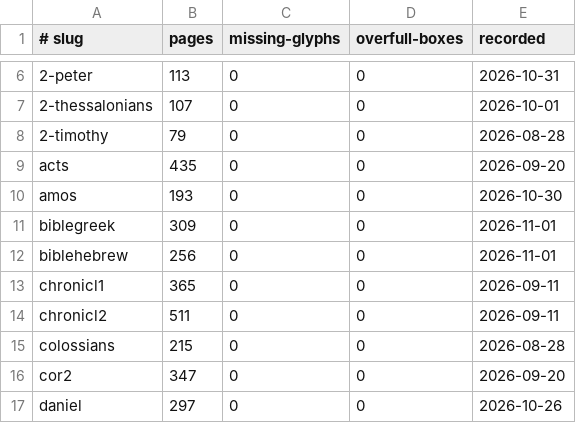
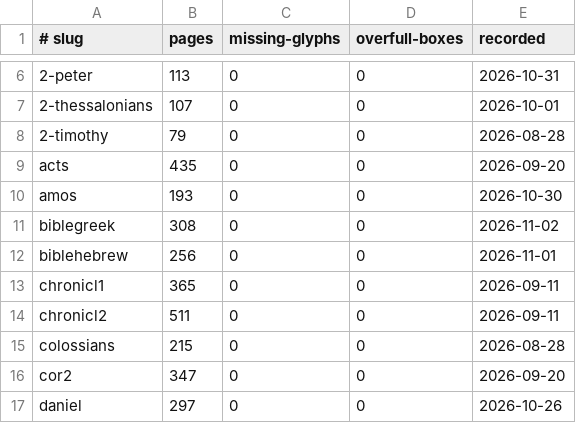
Before and after one commit to jimxzai/pubhub, a TSV file: .claude/skills/eat-bible/baselines.tsv, drawn as a sheet; only a part is shown, gaps mark what is left out.

```diff
--- a/.claude/skills/eat-bible/baselines.tsv
+++ b/.claude/skills/eat-bible/baselines.tsv
@@ -10,3 +10,3 @@ acts	435	0	0	2026-09-20
 amos	193	0	0	2026-10-30
-biblegreek	309	0	0	2026-11-01
+biblegreek	308	0	0	2026-11-02
 biblehebrew	256	0	0	2026-11-01
```
Also changed, not shown: 24 other files.
